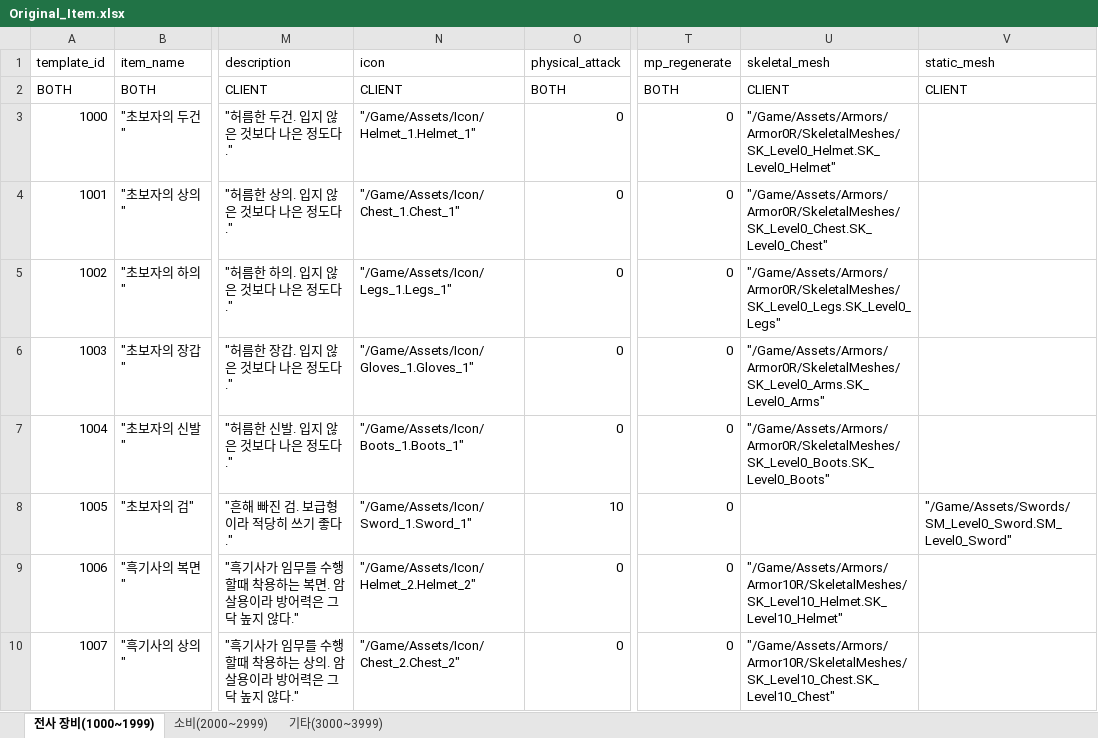
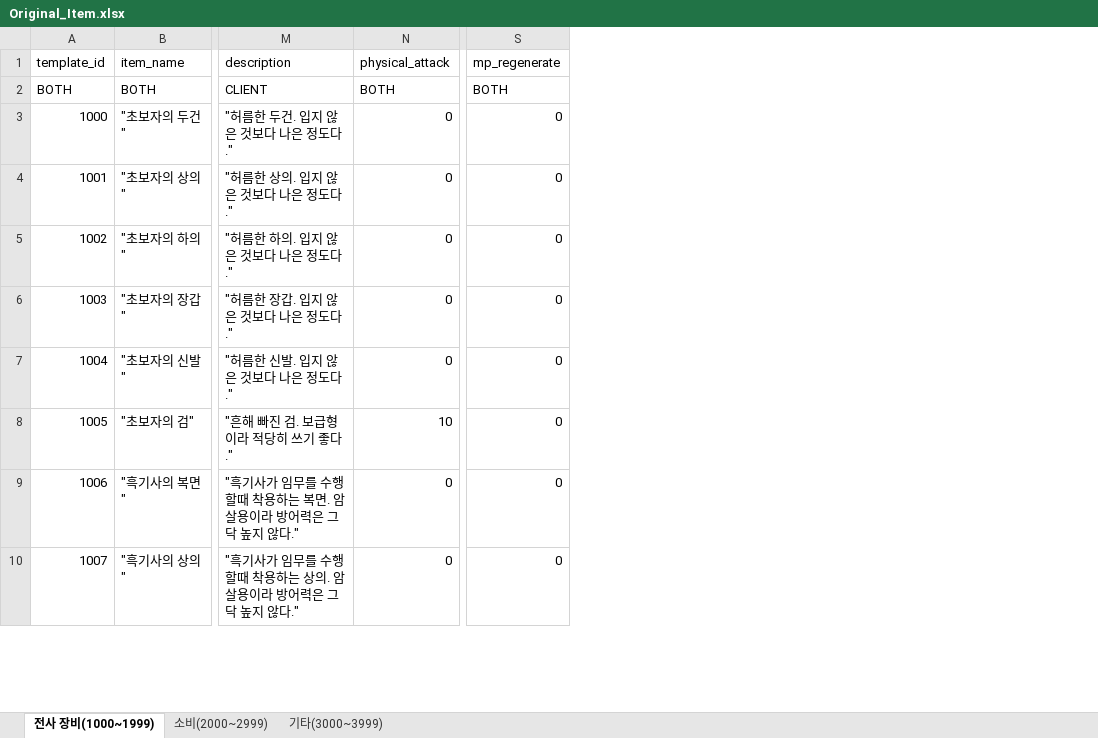
Before and after one commit to pledge24/Project_MMORPG, an Excel workbook: DesignData/Original_Item.xlsx, sheet 전사 장비(1000~1999), drawn as a sheet; only a part is shown, gaps mark what is left out; values as stored, in another font and other column widths than the file's, no borders; the diff names each change by its address in the sheet, - before the commit and + after, or states it on an @@ line.

Commit message:
♻️ refactor: 에셋 참조를 기획 원본에서 분리하고 기술 부채 7건 상환하기 (#103)
  - 에셋 참조(아이콘·메시·몬스터 클래스)를 기획 원본에서 빼서 에디터 소유 테이블로 옮김 (ADR-0009)
    - DT_ItemAssets(39행), DT_MonsterAssets(9행) 추가. JSON에서 임포트하지 않음
    - 엑셀 에셋 경로 열 삭제, FP1ItemData·FP1MonsterData의 옛 필드 삭제, DT_Item·DT_Monster 재임포트
    - C++은 쓰는 클래스의 UPROPERTY로 테이블을 받음. ChangeMesh는 GetItemMeshes, 슬롯·툴팁 아이콘은
  C++에서 설정
  - 구매가 스택 상한을 넘기지 않게 함. 넘치면 다음 슬롯으로 나누고, 다 넣을 수 없으면 거절
    - S_BUY_ITEM.updated_slot → repeated updated_slots
  - 게임 서버 소켓·세션 해제: CloseGameServerConnection, 송수신 워커 Destroy가 스레드 종료를 기다림
  - GenJsonFile.bat 첫 줄이 빈 클라이언트 JSON을 남기지 않게 함
  - 훅과 설정 파일 편집을 권한으로 차단, Rider DB 연결을 claude_ro로 전환
  - 문서: ADR-0009, CONTEXT.md·codegen.md 갱신, 커밋 이모지를 type마다 하나로 고정(CLAUDE.md),
    backlog 정리(스택 상한 삭제, user_id 확장은 하지 않기로 확인, 테이블 행 일치 검사 후보 추가),
    tech-debt 7건 삭제 (17 → 10)

```diff
--- a/DesignData/Original_Item.xlsx (sheet 전사 장비(1000~1999))
+++ b/DesignData/Original_Item.xlsx (sheet 전사 장비(1000~1999))
-column N (icon), rows 2-10: CLIENT | "/Game/Assets/Icon/Helmet_1.Helmet_1" | "/Game/Assets/Icon/Chest_1.Chest_1" | "/Game/Assets/Icon/Legs_1.Legs_1" | "/Game/Assets/Icon/Gloves_1.Gloves_1" | "/Game/Assets/Icon/Boots_1.Boots_1" | "/Game/Assets/Icon/Sword_1.Sword_1" | "/Game/Assets/Icon/Helmet_2.Helmet_2" | "/Game/Assets/Icon/Chest_2.Chest_2"
-column U (skeletal_mesh), rows 2-10: CLIENT | "/Game/Assets/Armors/Armor0R/SkeletalMeshes/SK_Level0_Helmet.SK_Level0_Helmet" | "/Game/Assets/Armors/Armor0R/SkeletalMeshes/SK_Level0_Chest.SK_Level0_Chest" | "/Game/Assets/Armors/Armor0R/SkeletalMeshes/SK_Level0_Legs.SK_Level0_Legs" | "/Game/Assets/Armors/Armor0R/SkeletalMeshes/SK_Level0_Arms.SK_Level0_Arms" | "/Game/Assets/Armors/Armor0R/SkeletalMeshes/SK_Level0_Boots.SK_Level0_Boots" |  | "/Game/Assets/Armors/Armor10R/SkeletalMeshes/SK_Level10_Helmet.SK_Level10_Helmet" | "/Game/Assets/Armors/Armor10R/SkeletalMeshes/SK_Level10_Chest.SK_Level10_Chest"
-column V (static_mesh), rows 2-8: CLIENT |  |  |  |  |  | "/Game/Assets/Swords/SM_Level0_Sword.SM_Level0_Sword"
```
Also changed, not shown: sheet 기타(3000~3999), sheet 소비(2000~2999), formulas that keep their value, DesignData/Original_Monster.xlsx, 49 other files.
